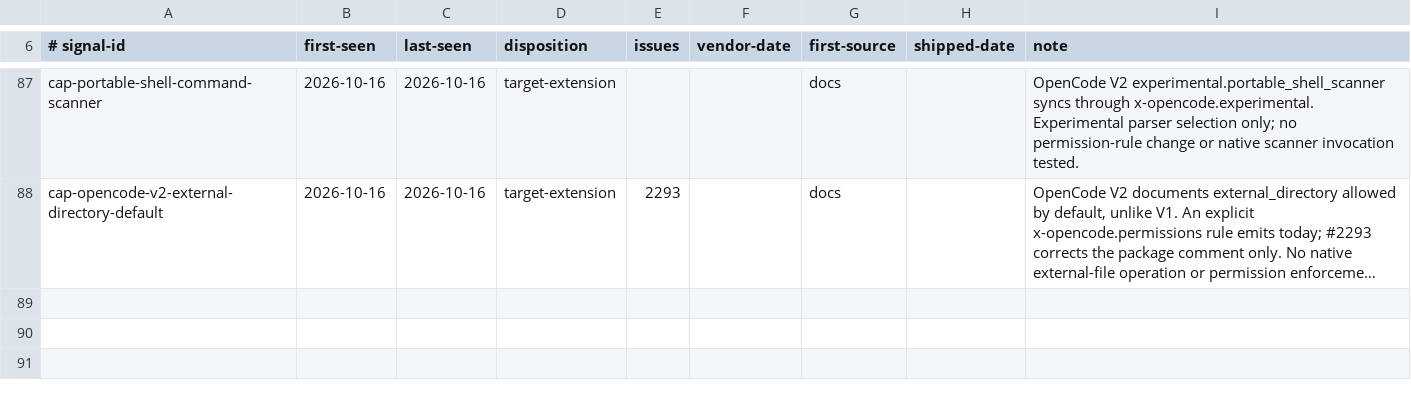
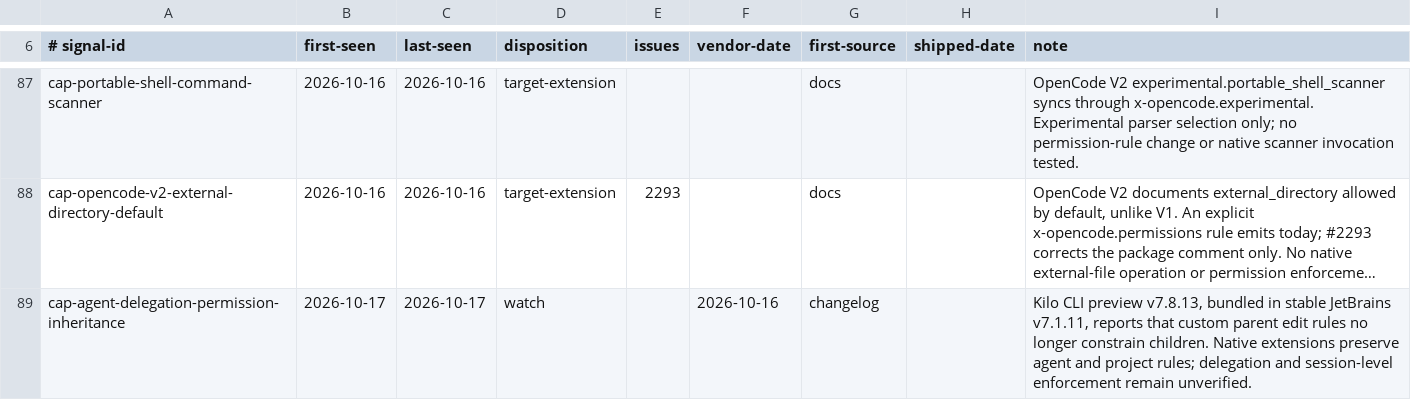
Before and after one commit to Chemaclass/agnostic-ai, a TSV file: scripts/target-audit/signals.tsv, drawn as a sheet; only a part is shown, gaps mark what is left out; long unchanged cells end in …; the diff names each change by its address in the sheet, - before the commit and + after, or states it on an @@ line.

Commit message:
chore(target-audit): record October 17 vendor audit (#2302)
Advance reviewed vendor records while retaining the unresolved
Antigravity source. Record Kilo's delegation change as a watch item.

Related to #2301

```diff
--- a/scripts/target-audit/signals.tsv
+++ b/scripts/target-audit/signals.tsv
+row 89: cap-agent-delegation-permission-inheritance | 2026-10-17 | 2026-10-17 | watch |  | 2026-10-16 | changelog |  | Kilo CLI preview v7.8.13, bundled in stable JetBrains v7.1.11, reports that custom parent edit rules no longer constrain children. Native extensions preserve agent and project rules; delegation and session-level enforcement remain unverified.
```
Also changed, not shown: 1 other file.
